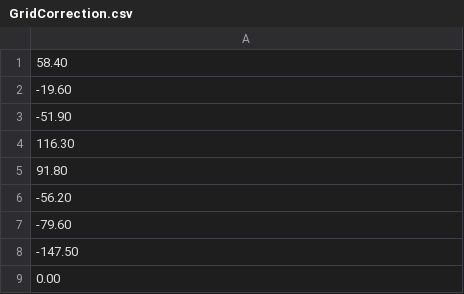
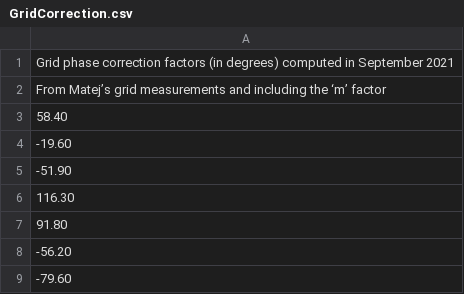
Before and after one commit to i4Ds/STIX-GSW, a CSV file: stix/dbase/demo/vis_demo/GridCorrection.csv, drawn as a sheet; only a part is shown; the shorter side is filled out with more unchanged rows.

```diff
--- a/stix/dbase/demo/vis_demo/GridCorrection.csv
+++ b/stix/dbase/demo/vis_demo/GridCorrection.csv
@@ -1 +1,3 @@
+Grid phase correction factors (in degrees) computed in September 2021
+From Matej’s grid measurements and including the ‘m’ factor
 58.40
```
Also changed, not shown: stix/dbase/demo/vis_demo/PhaseCorrFactors.csv, 2 other files.
